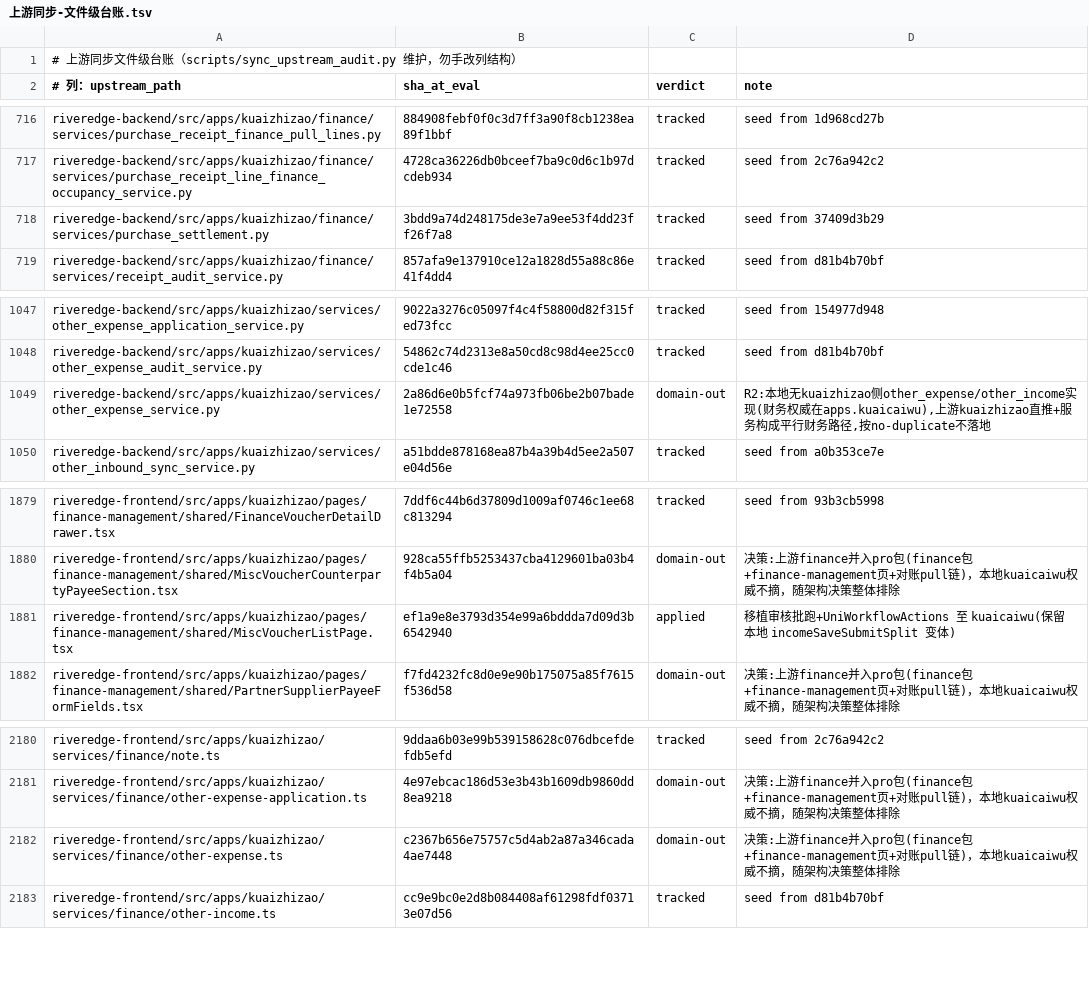
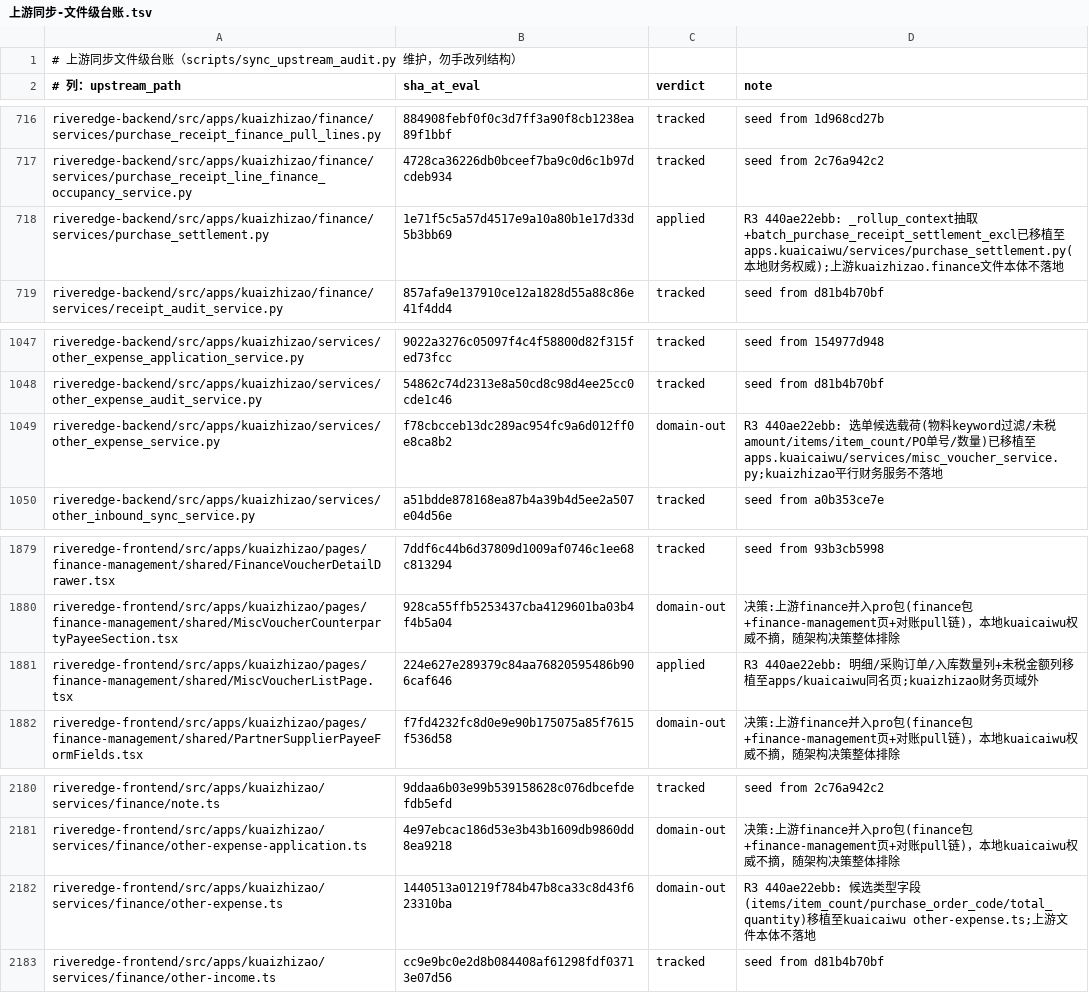
Before and after one commit to YZJ2016/kuaigeyun-mes, a TSV file: docs/上游同步-文件级台账.tsv, drawn as a sheet; only a part is shown, gaps mark what is left out.

```diff
--- a/docs/上游同步-文件级台账.tsv
+++ b/docs/上游同步-文件级台账.tsv
@@ -717,3 +717,3 @@ riveredge-backend/src/apps/kuaizhizao/finance/services/purchase_receipt_finance_
 riveredge-backend/src/apps/kuaizhizao/finance/services/purchase_receipt_line_finance_occupancy_service.py	4728ca36226db0bceef7ba9c0d6c1b97dcdeb934	tracked	seed from 2c76a942c2
-riveredge-backend/src/apps/kuaizhizao/finance/services/purchase_settlement.py	3bdd9a74d248175de3e7a9ee53f4dd23ff26f7a8	tracked	seed from 37409d3b29
+riveredge-backend/src/apps/kuaizhizao/finance/services/purchase_settlement.py	1e71f5c5a57d4517e9a10a80b1e17d33d5b3bb69	applied	R3 440ae22ebb: _rollup_context抽取+batch_purchase_receipt_settlement_excl已移植至apps.kuaicaiwu/services/purchase_settlement.py(本地财务权威);上游kuaizhizao.finance文件本体不落地
 riveredge-backend/src/apps/kuaizhizao/finance/services/receipt_audit_service.py	857afa9e137910ce12a1828d55a88c86e41f4dd4	tracked	seed from d81b4b70bf
@@ -1048,3 +1048,3 @@ riveredge-backend/src/apps/kuaizhizao/services/other_expense_application_service
 riveredge-backend/src/apps/kuaizhizao/services/other_expense_audit_service.py	54862c74d2313e8a50cd8c98d4ee25cc0cde1c46	tracked	seed from d81b4b70bf
-riveredge-backend/src/apps/kuaizhizao/services/other_expense_service.py	2a86d6e0b5fcf74a973fb06be2b07bade1e72558	domain-out	R2:本地无kuaizhizao侧other_expense/other_income实现(财务权威在apps.kuaicaiwu),上游kuaizhizao直推+服务构成平行财务路径,按no-duplicate不落地
+riveredge-backend/src/apps/kuaizhizao/services/other_expense_service.py	f78cbcceb13dc289ac954fc9a6d012ff0e8ca8b2	domain-out	R3 440ae22ebb: 选单候选载荷(物料keyword过滤/未税amount/items/item_count/PO单号/数量)已移植至apps.kuaicaiwu/services/misc_voucher_service.py;kuaizhizao平行财务服务不落地
 riveredge-backend/src/apps/kuaizhizao/services/other_inbound_sync_service.py	a51bdde878168ea87b4a39b4d5ee2a507e04d56e	tracked	seed from a0b353ce7e
@@ -1880,3 +1880,3 @@ riveredge-frontend/src/apps/kuaizhizao/pages/finance-management/shared/FinanceVo
 riveredge-frontend/src/apps/kuaizhizao/pages/finance-management/shared/MiscVoucherCounterpartyPayeeSection.tsx	928ca55ffb5253437cba4129601ba03b4f4b5a04	domain-out	决策:上游finance并入pro包(finance包+finance-management页+对账pull链)，本地kuaicaiwu权威不摘，随架构决策整体排除
-riveredge-frontend/src/apps/kuaizhizao/pages/finance-management/shared/MiscVoucherListPage.tsx	ef1a9e8e3793d354e99a6bddda7d09d3b6542940	applied	移植审核批跑+UniWorkflowActions 至 kuaicaiwu(保留本地 incomeSaveSubmitSplit 变体)
+riveredge-frontend/src/apps/kuaizhizao/pages/finance-management/shared/MiscVoucherListPage.tsx	224e627e289379c84aa76820595486b906caf646	applied	R3 440ae22ebb: 明细/采购订单/入库数量列+未税金额列移植至apps/kuaicaiwu同名页;kuaizhizao财务页域外
 riveredge-frontend/src/apps/kuaizhizao/pages/finance-management/shared/PartnerSupplierPayeeFormFields.tsx	f7fd4232fc8d0e9e90b175075a85f7615f536d58	domain-out	决策:上游finance并入pro包(finance包+finance-management页+对账pull链)，本地kuaicaiwu权威不摘，随架构决策整体排除
@@ -2181,3 +2181,3 @@ riveredge-frontend/src/apps/kuaizhizao/services/finance/note.ts	9ddaa6b03e99b539
 riveredge-frontend/src/apps/kuaizhizao/services/finance/other-expense-application.ts	4e97ebcac186d53e3b43b1609db9860dd8ea9218	domain-out	决策:上游finance并入pro包(finance包+finance-management页+对账pull链)，本地kuaicaiwu权威不摘，随架构决策整体排除
-riveredge-frontend/src/apps/kuaizhizao/services/finance/other-expense.ts	c2367b656e75757c5d4ab2a87a346cada4ae7448	domain-out	决策:上游finance并入pro包(finance包+finance-management页+对账pull链)，本地kuaicaiwu权威不摘，随架构决策整体排除
+riveredge-frontend/src/apps/kuaizhizao/services/finance/other-expense.ts	1440513a01219f784b47b8ca33c8d43f623310ba	domain-out	R3 440ae22ebb: 候选类型字段(items/item_count/purchase_order_code/total_quantity)移植至kuaicaiwu other-expense.ts;上游文件本体不落地
 riveredge-frontend/src/apps/kuaizhizao/services/finance/other-income.ts	cc9e9bc0e2d8b084408af61298fdf03713e07d56	tracked	seed from d81b4b70bf
```
Also changed, not shown: 5 other files.
